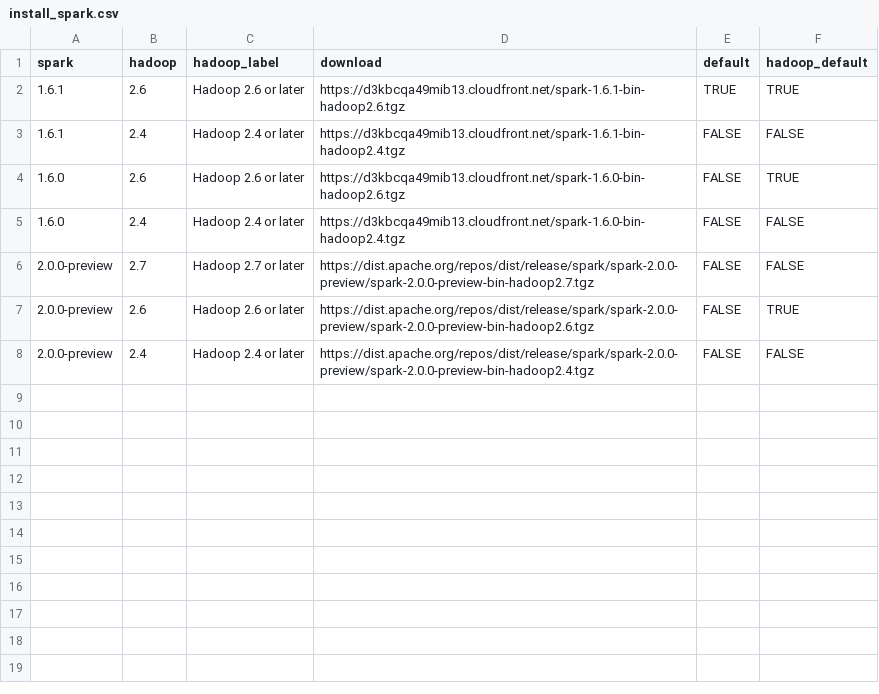
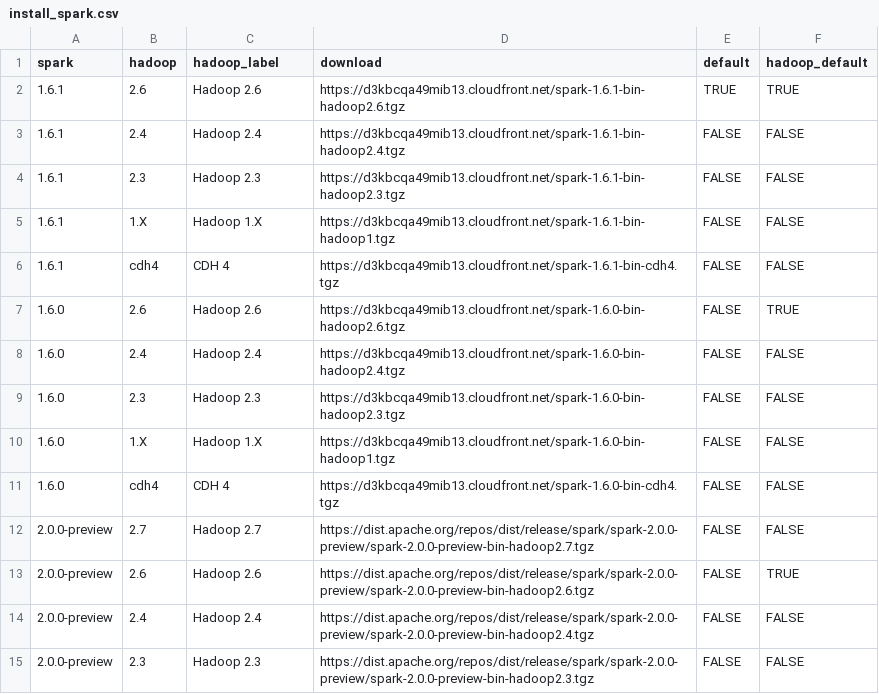
Before and after one commit to sparklyr/sparklyr, a CSV file: inst/extdata/install_spark.csv, drawn as a sheet.

Commit message:
include additional versions of spark in install db

```diff
--- a/inst/extdata/install_spark.csv
+++ b/inst/extdata/install_spark.csv
@@ -1,8 +1,15 @@
 spark,hadoop,hadoop_label,download,default,hadoop_default
-"1.6.1","2.6",Hadoop 2.6 or later,https://d3kbcqa49mib13.cloudfront.net/spark-1.6.1-bin-hadoop2.6.tgz,TRUE,TRUE
-"1.6.1","2.4",Hadoop 2.4 or later,https://d3kbcqa49mib13.cloudfront.net/spark-1.6.1-bin-hadoop2.4.tgz,FALSE,FALSE
-"1.6.0","2.6",Hadoop 2.6 or later,https://d3kbcqa49mib13.cloudfront.net/spark-1.6.0-bin-hadoop2.6.tgz,FALSE,TRUE
-"1.6.0","2.4",Hadoop 2.4 or later,https://d3kbcqa49mib13.cloudfront.net/spark-1.6.0-bin-hadoop2.4.tgz,FALSE,FALSE
-"2.0.0-preview","2.7",Hadoop 2.7 or later,https://dist.apache.org/repos/dist/release/spark/spark-2.0.0-preview/spark-2.0.0-preview-bin-hadoop2.7.tgz,FALSE,FALSE
-"2.0.0-preview","2.6",Hadoop 2.6 or later,https://dist.apache.org/repos/dist/release/spark/spark-2.0.0-preview/spark-2.0.0-preview-bin-hadoop2.6.tgz,FALSE,TRUE
-"2.0.0-preview","2.4",Hadoop 2.4 or later,https://dist.apache.org/repos/dist/release/spark/spark-2.0.0-preview/spark-2.0.0-preview-bin-hadoop2.4.tgz,FALSE,FALSE
+"1.6.1","2.6",Hadoop 2.6,https://d3kbcqa49mib13.cloudfront.net/spark-1.6.1-bin-hadoop2.6.tgz,TRUE,TRUE
+"1.6.1","2.4",Hadoop 2.4,https://d3kbcqa49mib13.cloudfront.net/spark-1.6.1-bin-hadoop2.4.tgz,FALSE,FALSE
+"1.6.1","2.3",Hadoop 2.3,https://d3kbcqa49mib13.cloudfront.net/spark-1.6.1-bin-hadoop2.3.tgz,FALSE,FALSE
+"1.6.1","1.X",Hadoop 1.X,https://d3kbcqa49mib13.cloudfront.net/spark-1.6.1-bin-hadoop1.tgz,FALSE,FALSE
+"1.6.1","cdh4",CDH 4,https://d3kbcqa49mib13.cloudfront.net/spark-1.6.1-bin-cdh4.tgz,FALSE,FALSE
+"1.6.0","2.6",Hadoop 2.6,https://d3kbcqa49mib13.cloudfront.net/spark-1.6.0-bin-hadoop2.6.tgz,FALSE,TRUE
+"1.6.0","2.4",Hadoop 2.4,https://d3kbcqa49mib13.cloudfront.net/spark-1.6.0-bin-hadoop2.4.tgz,FALSE,FALSE
+"1.6.0","2.3",Hadoop 2.3,https://d3kbcqa49mib13.cloudfront.net/spark-1.6.0-bin-hadoop2.3.tgz,FALSE,FALSE
+"1.6.0","1.X",Hadoop 1.X,https://d3kbcqa49mib13.cloudfront.net/spark-1.6.0-bin-hadoop1.tgz,FALSE,FALSE
+"1.6.0","cdh4",CDH 4,https://d3kbcqa49mib13.cloudfront.net/spark-1.6.0-bin-cdh4.tgz,FALSE,FALSE
+"2.0.0-preview","2.7",Hadoop 2.7,https://dist.apache.org/repos/dist/release/spark/spark-2.0.0-preview/spark-2.0.0-preview-bin-hadoop2.7.tgz,FALSE,FALSE
+"2.0.0-preview","2.6",Hadoop 2.6,https://dist.apache.org/repos/dist/release/spark/spark-2.0.0-preview/spark-2.0.0-preview-bin-hadoop2.6.tgz,FALSE,TRUE
+"2.0.0-preview","2.4",Hadoop 2.4,https://dist.apache.org/repos/dist/release/spark/spark-2.0.0-preview/spark-2.0.0-preview-bin-hadoop2.4.tgz,FALSE,FALSE
+"2.0.0-preview","2.3",Hadoop 2.3,https://dist.apache.org/repos/dist/release/spark/spark-2.0.0-preview/spark-2.0.0-preview-bin-hadoop2.3.tgz,FALSE,FALSE
```
Also changed, not shown: 1 other file.
